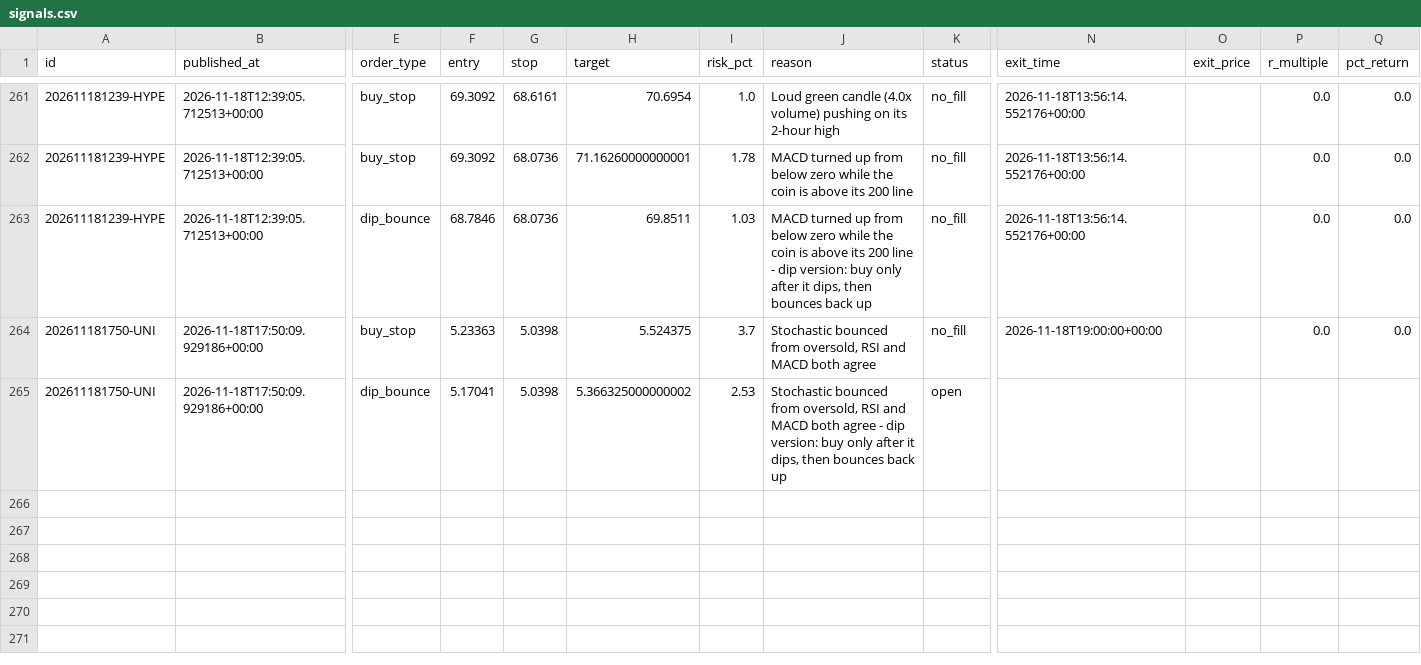
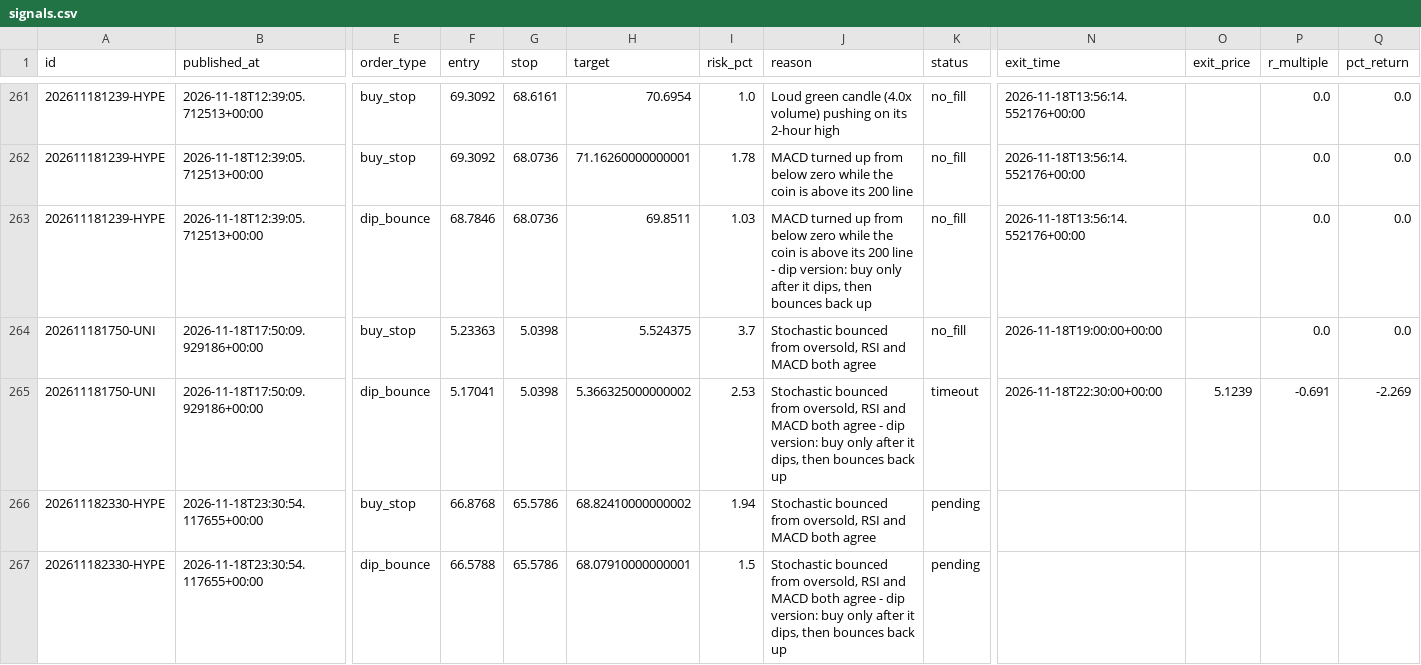
Before and after one commit to tauhid97/Crypto-Boss, a CSV file: data/signals.csv, drawn as a sheet; only a part is shown, gaps mark what is left out; rows hold the shown columns only; the diff names each change by its address in the sheet, - before the commit and + after, or states it on an @@ line.

```diff
--- a/data/signals.csv
+++ b/data/signals.csv
-K265 (status): open
+K265 (status): timeout
-N265 (exit_time): (empty)
+N265 (exit_time): 2026-11-18T22:30:00+00:00
-O265 (exit_price): (empty)
+O265 (exit_price): 5.1239
-P265 (r_multiple): (empty)
+P265 (r_multiple): -0.691
-Q265 (pct_return): (empty)
+Q265 (pct_return): -2.269
+row 266: 202611182330-HYPE | 2026-11-18T23:30:54.117655+00:00 | buy_stop | 66.8768 | 65.5786 | 68.82410000000002 | 1.94 | Stochastic bounced from oversold, RSI and MACD both agree | pending
+row 267: 202611182330-HYPE | 2026-11-18T23:30:54.117655+00:00 | dip_bounce | 66.5788 | 65.5786 | 68.07910000000001 | 1.5 | Stochastic bounced from oversold, RSI and MACD both agree - dip version: buy only after it dips, then bounces back up | pending
```
Also changed, not shown: 1 other file.
